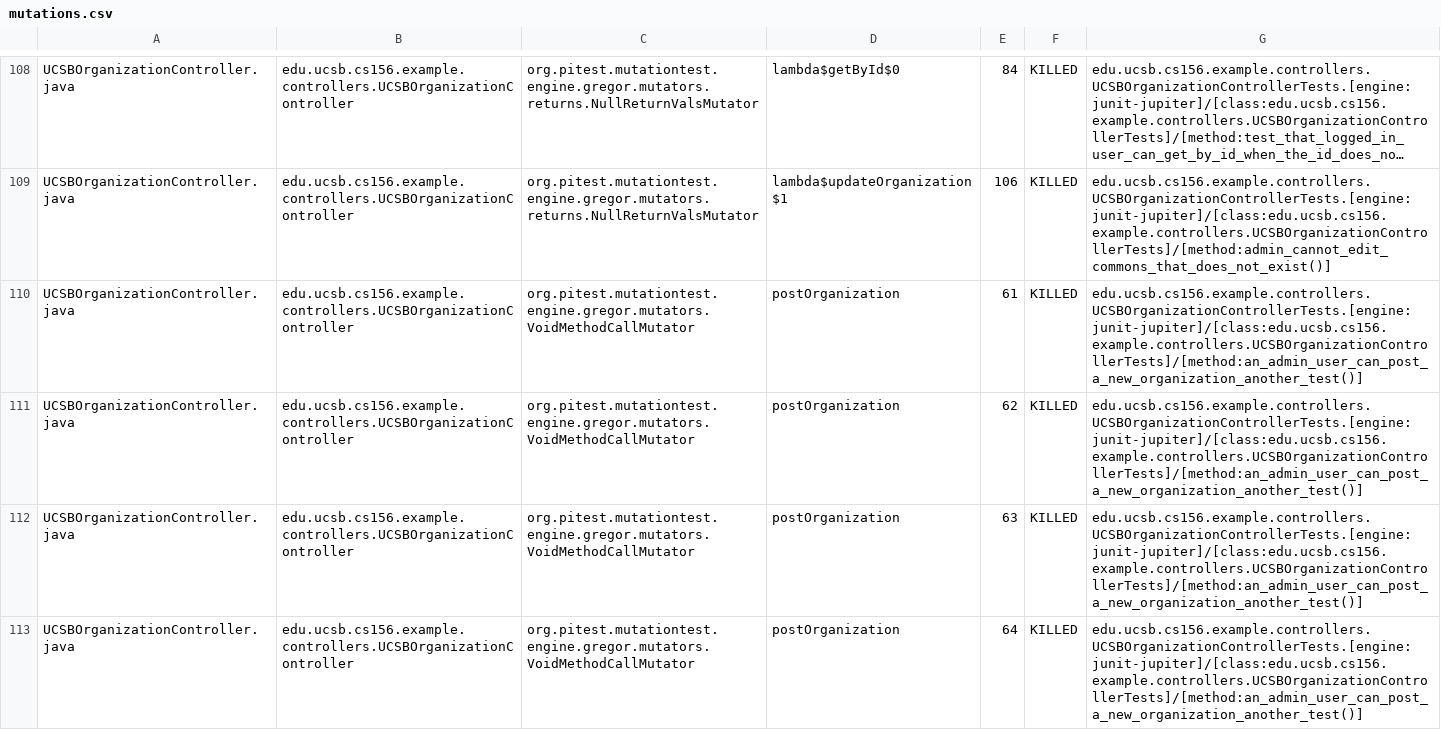
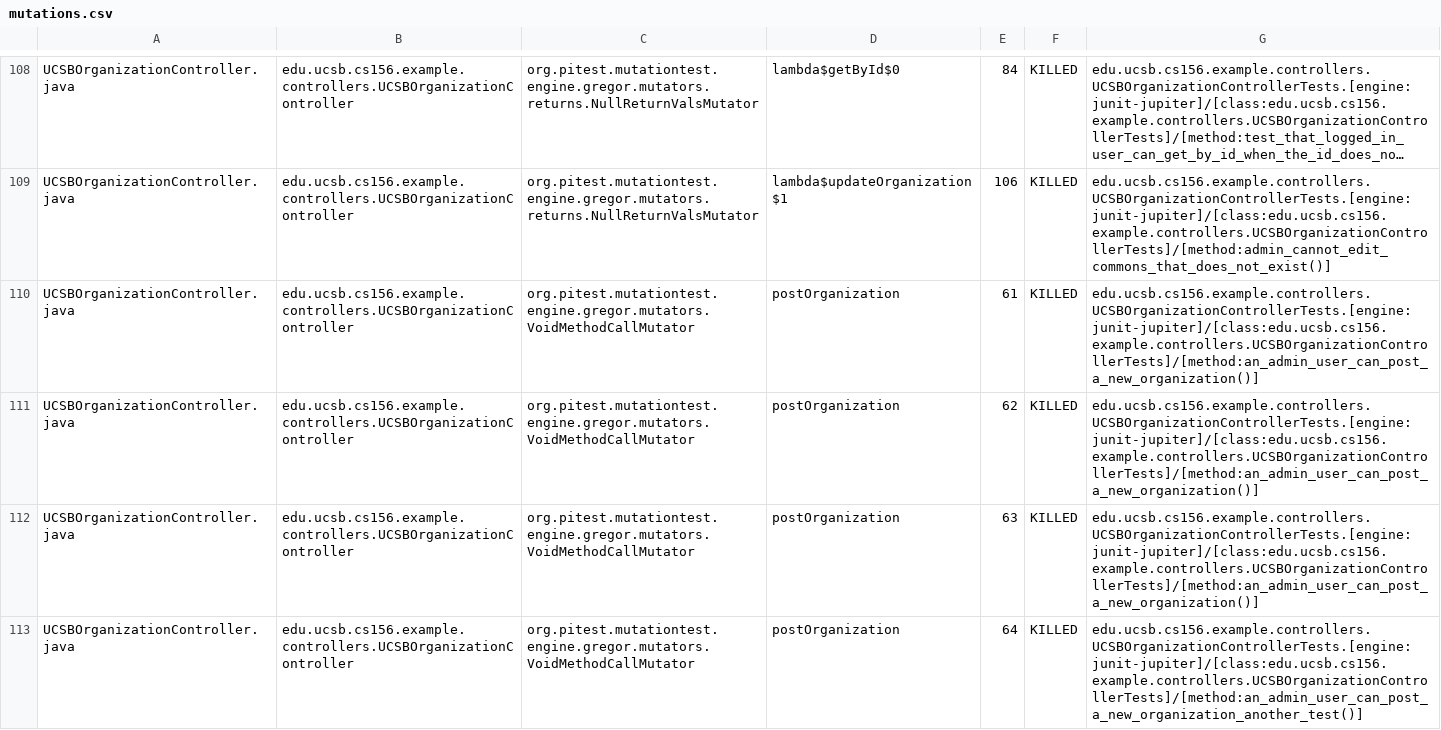
Before and after one commit to ucsb-cs156-f25/team01-f25-04, a CSV file: prs/79/pitest/mutations.csv, drawn as a sheet; only a part is shown, gaps mark what is left out; long unchanged cells end in …; the diff covers the shown part only; the diff names each change by its address in the sheet, - before the commit and + after, or states it on an @@ line.

Commit message:
Deploying to gh-pages from @ ucsb-cs156-f25/team01-f25-04@44b4990b2d44d9d3022531fcaaf6c704584a7887 🚀

```diff
--- a/prs/79/pitest/mutations.csv
+++ b/prs/79/pitest/mutations.csv
-G110:G112: edu.ucsb.cs156.example.controllers.UCSBOrganizationControllerTests.[engine:junit-jupiter]/[class:edu.ucsb.cs156.example.controllers.UCSBOrganizationControllerTests]/[method:an_admin_user_can_post_a_new_organization_another_test()]
+G110:G112: edu.ucsb.cs156.example.controllers.UCSBOrganizationControllerTests.[engine:junit-jupiter]/[class:edu.ucsb.cs156.example.controllers.UCSBOrganizationControllerTests]/[method:an_admin_user_can_post_a_new_organization()]
```
Also changed, not shown: 2 edited cells elsewhere in this file, 22 other files.
